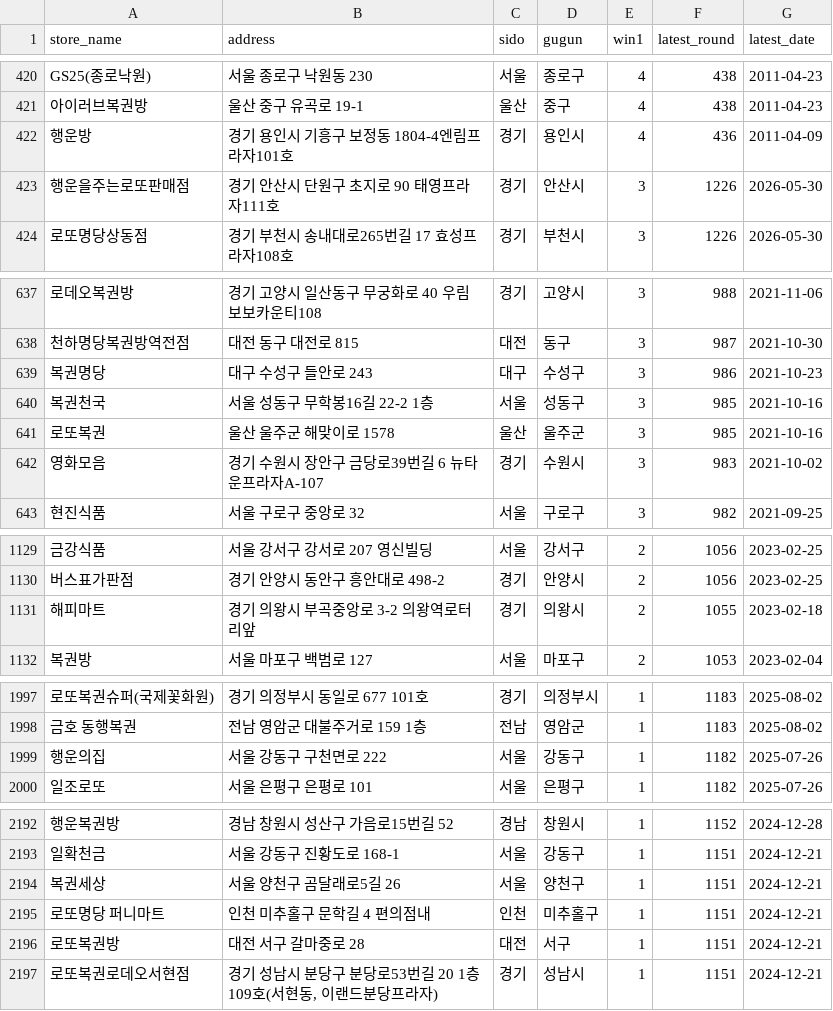
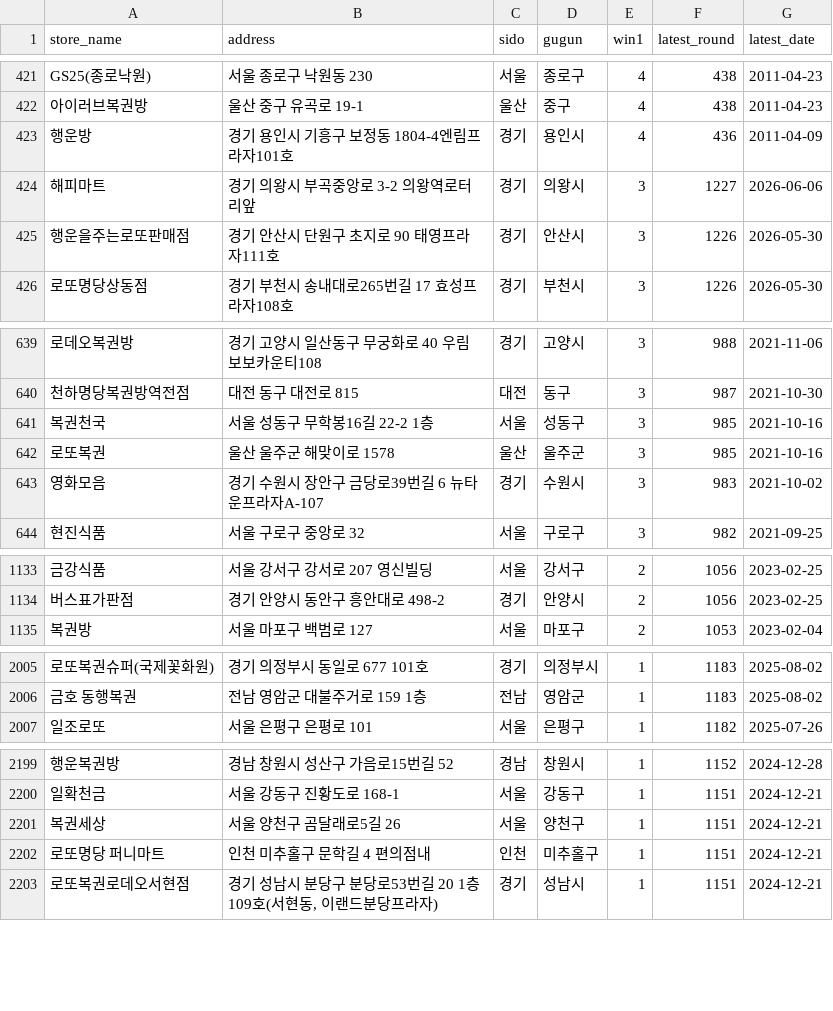
Before and after one commit to joodevapp/lotto-view, a CSV file: results/lotto_db_final.csv, drawn as a sheet; only a part is shown, gaps mark what is left out; removed rows and columns are numbered as before the commit, all else as after; the diff covers the shown part only; the diff names each change by its address in the sheet, - before the commit and + after, or states it on an @@ line.

```diff
--- a/results/lotto_db_final.csv
+++ b/results/lotto_db_final.csv
+row 424: 해피마트 | 경기 의왕시 부곡중앙로 3-2 의왕역로터리앞 | 경기 | 의왕시 | 3 | 1227 | 2026-06-06
-row 639: 복권명당 | 대구 수성구 들안로 243 | 대구 | 수성구 | 3 | 986 | 2021-10-23
-row 1131: 해피마트 | 경기 의왕시 부곡중앙로 3-2 의왕역로터리앞 | 경기 | 의왕시 | 2 | 1055 | 2023-02-18
-row 1999: 행운의집 | 서울 강동구 구천면로 222 | 서울 | 강동구 | 1 | 1182 | 2025-07-26
-row 2196: 로또복권방 | 대전 서구 갈마중로 28 | 대전 | 서구 | 1 | 1151 | 2024-12-21
```
Also changed, not shown: 10 added rows and 2 removed rows elsewhere in this file.
